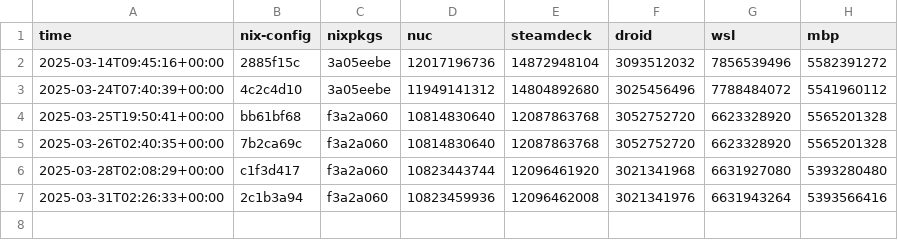
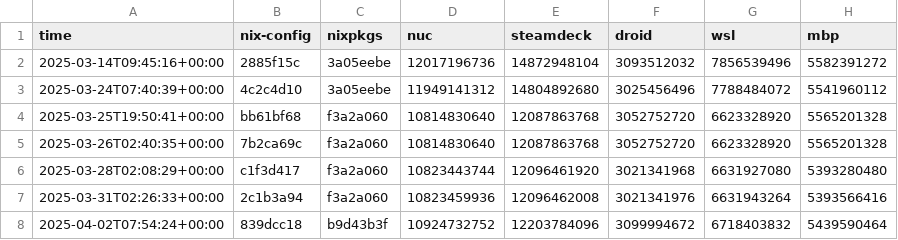
Before and after one commit to azuwis/nix-config, a CSV file: data.csv, drawn as a sheet.

```diff
--- a/data.csv
+++ b/data.csv
@@ -7 +7,2 @@ time,nix-config,nixpkgs,nuc,steamdeck,droid,wsl,mbp
 2025-03-31T02:26:33+00:00,2c1b3a94,f3a2a060,10823459936,12096462008,3021341976,6631943264,5393566416
+2025-04-02T07:54:24+00:00,839dcc18,b9d43b3f,10924732752,12203784096,3099994672,6718403832,5439590464
```
